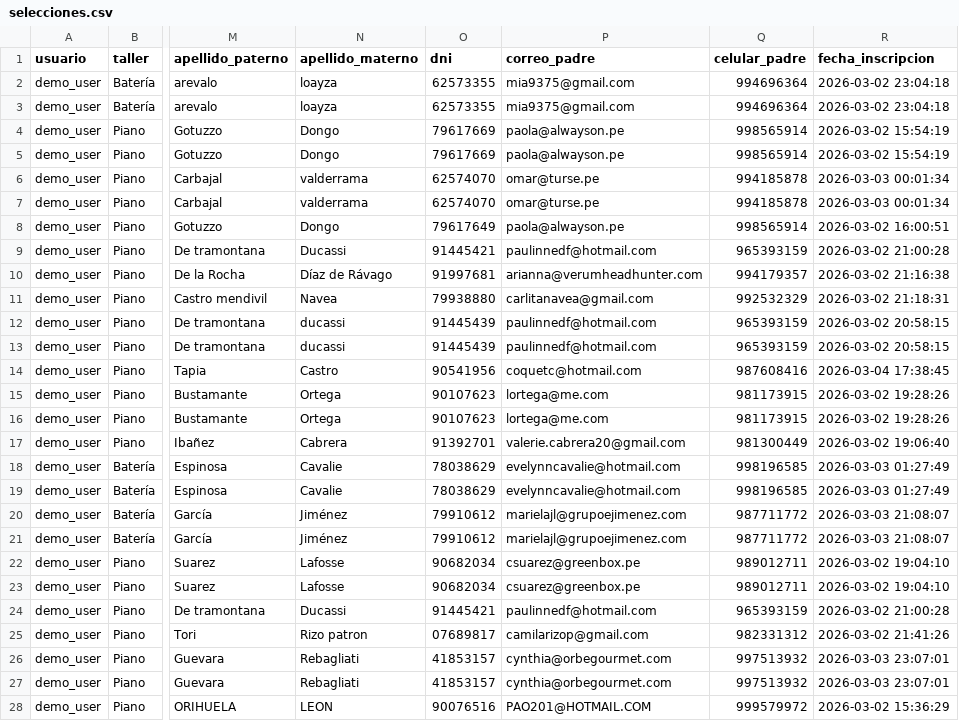
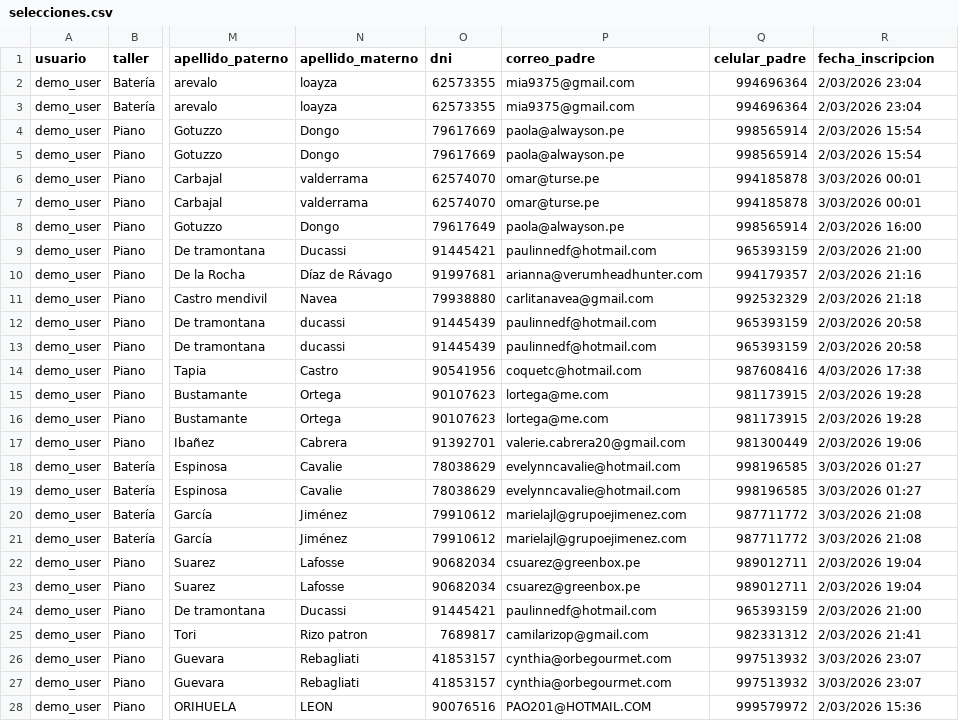
Before and after one commit to Anttonozki/MusicDashboard, a CSV file: selecciones.csv, drawn as a sheet; only a part is shown, gaps mark what is left out; the diff covers the shown part only; the diff names each change by its address in the sheet, - before the commit and + after, or states it on an @@ line.

Commit message:
Agrega archivo selecciones.csv con los datos iniciales

```diff
--- a/selecciones.csv
+++ b/selecciones.csv
-R2:R3 (fecha_inscripcion): 2026-03-02 23:04:18
+R2:R3 (fecha_inscripcion): 2/03/2026 23:04
-R4:R5 (fecha_inscripcion): 2026-03-02 15:54:19
+R4:R5 (fecha_inscripcion): 2/03/2026 15:54
-R6:R7 (fecha_inscripcion): 2026-03-03 00:01:34
+R6:R7 (fecha_inscripcion): 3/03/2026 00:01
-R8 (fecha_inscripcion): 2026-03-02 16:00:51
+R8 (fecha_inscripcion): 2/03/2026 16:00
-R9 (fecha_inscripcion): 2026-03-02 21:00:28
+R9 (fecha_inscripcion): 2/03/2026 21:00
-R10 (fecha_inscripcion): 2026-03-02 21:16:38
+R10 (fecha_inscripcion): 2/03/2026 21:16
-R11 (fecha_inscripcion): 2026-03-02 21:18:31
+R11 (fecha_inscripcion): 2/03/2026 21:18
-R12:R13 (fecha_inscripcion): 2026-03-02 20:58:15
+R12:R13 (fecha_inscripcion): 2/03/2026 20:58
-R14 (fecha_inscripcion): 2026-03-04 17:38:45
+R14 (fecha_inscripcion): 4/03/2026 17:38
-R15:R16 (fecha_inscripcion): 2026-03-02 19:28:26
+R15:R16 (fecha_inscripcion): 2/03/2026 19:28
-R17 (fecha_inscripcion): 2026-03-02 19:06:40
+R17 (fecha_inscripcion): 2/03/2026 19:06
-R18:R19 (fecha_inscripcion): 2026-03-03 01:27:49
+R18:R19 (fecha_inscripcion): 3/03/2026 01:27
-R20:R21 (fecha_inscripcion): 2026-03-03 21:08:07
+R20:R21 (fecha_inscripcion): 3/03/2026 21:08
-R22:R23 (fecha_inscripcion): 2026-03-02 19:04:10
+R22:R23 (fecha_inscripcion): 2/03/2026 19:04
-R24 (fecha_inscripcion): 2026-03-02 21:00:28
+R24 (fecha_inscripcion): 2/03/2026 21:00
-O25 (dni): 07689817
+O25 (dni): 7689817
-R25 (fecha_inscripcion): 2026-03-02 21:41:26
+R25 (fecha_inscripcion): 2/03/2026 21:41
-R26:R27 (fecha_inscripcion): 2026-03-03 23:07:01
+R26:R27 (fecha_inscripcion): 3/03/2026 23:07
-R28 (fecha_inscripcion): 2026-03-02 15:36:29
+R28 (fecha_inscripcion): 2/03/2026 15:36
```
Also changed, not shown: 33 edited cells elsewhere in this file.
